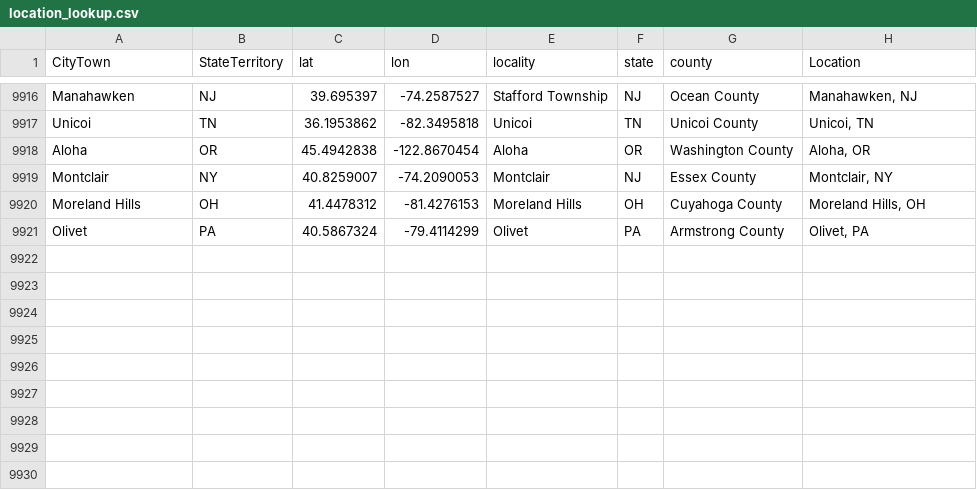
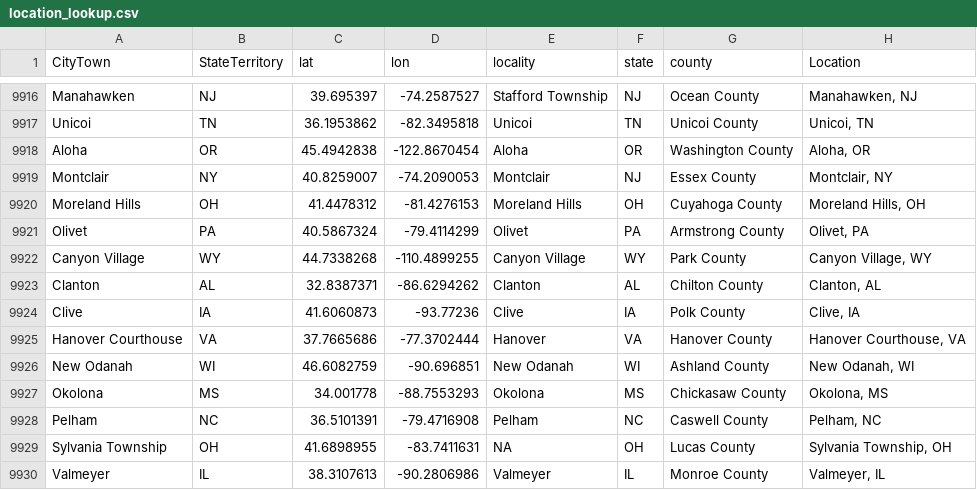
Before and after one commit to nonviolent-action-lab/crowd-counting-consortium, a CSV file: data_compilation/location_lookup.csv, drawn as a sheet; only a part is shown, gaps mark what is left out.

Commit message:
Weekly data update

```diff
--- a/data_compilation/location_lookup.csv
+++ b/data_compilation/location_lookup.csv
@@ -9921 +9921,10 @@
 "Olivet","PA","40.5867324","-79.4114299","Olivet","PA","Armstrong County","Olivet, PA"
+"Canyon Village","WY","44.7338268","-110.4899255","Canyon Village","WY","Park County","Canyon Village, WY"
+"Clanton","AL","32.8387371","-86.6294262","Clanton","AL","Chilton County","Clanton, AL"
+"Clive","IA","41.6060873","-93.77236","Clive","IA","Polk County","Clive, IA"
+"Hanover Courthouse","VA","37.7665686","-77.3702444","Hanover","VA","Hanover County","Hanover Courthouse, VA"
+"New Odanah","WI","46.6082759","-90.696851","New Odanah","WI","Ashland County","New Odanah, WI"
+"Okolona","MS","34.001778","-88.7553293","Okolona","MS","Chickasaw County","Okolona, MS"
+"Pelham","NC","36.5101391","-79.4716908","Pelham","NC","Caswell County","Pelham, NC"
+"Sylvania Township","OH","41.6898955","-83.7411631",NA,"OH","Lucas County","Sylvania Township, OH"
+"Valmeyer","IL","38.3107613","-90.2806986","Valmeyer","IL","Monroe County","Valmeyer, IL"
```
